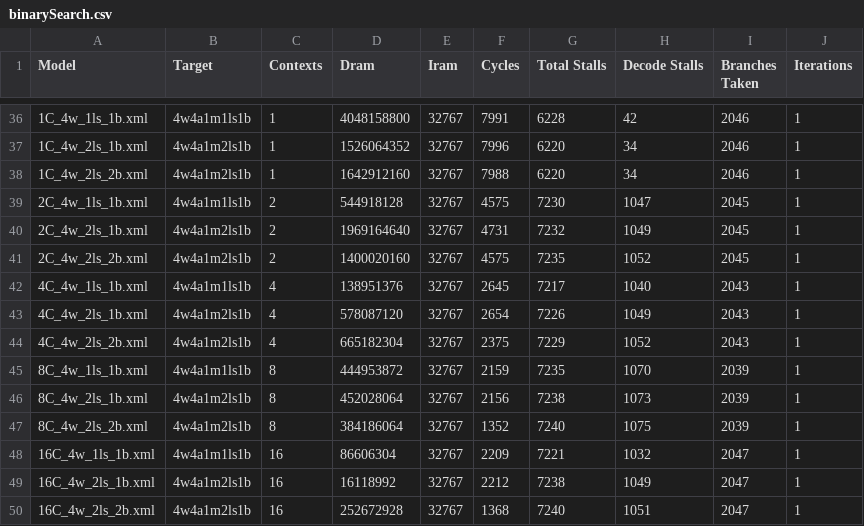
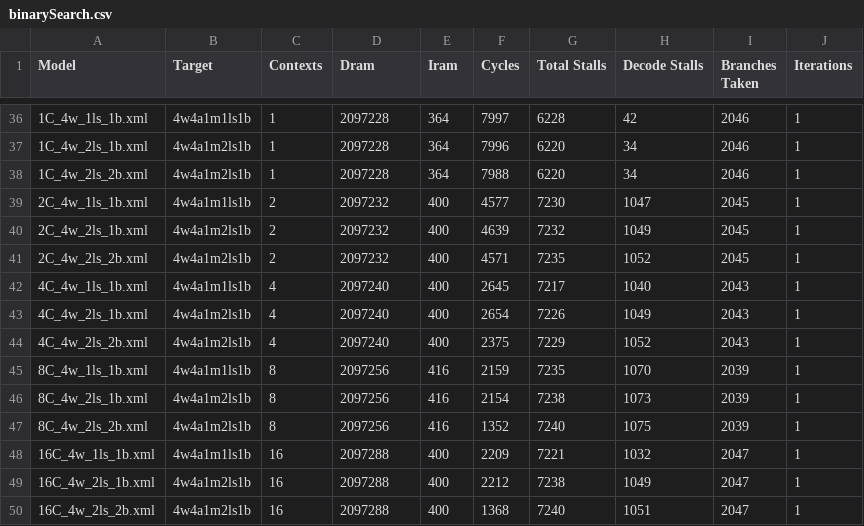
Before and after one commit to grubbymits/esdg-opencl, a CSV file: testing/benchmarks/AMD/BinarySearch/binarySearch.csv, drawn as a sheet; only a part is shown, gaps mark what is left out; the diff covers the shown part only.

```diff
--- a/testing/benchmarks/AMD/BinarySearch/binarySearch.csv
+++ b/testing/benchmarks/AMD/BinarySearch/binarySearch.csv
@@ -36,15 +36,15 @@ Model, Target, Contexts, Dram, Iram, Cycles,Total Stalls, Decode Stalls, Branche
-1C_4w_1ls_1b.xml, 4w4a1m1ls1b, 1, 4048158800, 32767, 7991, 6228, 42, 2046, 1
-1C_4w_2ls_1b.xml, 4w4a1m2ls1b, 1, 1526064352, 32767, 7996, 6220, 34, 2046, 1
-1C_4w_2ls_2b.xml, 4w4a1m2ls1b, 1, 1642912160, 32767, 7988, 6220, 34, 2046, 1
-2C_4w_1ls_1b.xml, 4w4a1m1ls1b, 2, 544918128, 32767, 4575, 7230, 1047, 2045, 1
-2C_4w_2ls_1b.xml, 4w4a1m2ls1b, 2, 1969164640, 32767, 4731, 7232, 1049, 2045, 1
-2C_4w_2ls_2b.xml, 4w4a1m2ls1b, 2, 1400020160, 32767, 4575, 7235, 1052, 2045, 1
-4C_4w_1ls_1b.xml, 4w4a1m1ls1b, 4, 138951376, 32767, 2645, 7217, 1040, 2043, 1
-4C_4w_2ls_1b.xml, 4w4a1m2ls1b, 4, 578087120, 32767, 2654, 7226, 1049, 2043, 1
-4C_4w_2ls_2b.xml, 4w4a1m2ls1b, 4, 665182304, 32767, 2375, 7229, 1052, 2043, 1
-8C_4w_1ls_1b.xml, 4w4a1m1ls1b, 8, 444953872, 32767, 2159, 7235, 1070, 2039, 1
-8C_4w_2ls_1b.xml, 4w4a1m2ls1b, 8, 452028064, 32767, 2156, 7238, 1073, 2039, 1
-8C_4w_2ls_2b.xml, 4w4a1m2ls1b, 8, 384186064, 32767, 1352, 7240, 1075, 2039, 1
-16C_4w_1ls_1b.xml, 4w4a1m1ls1b, 16, 86606304, 32767, 2209, 7221, 1032, 2047, 1
-16C_4w_2ls_1b.xml, 4w4a1m2ls1b, 16, 16118992, 32767, 2212, 7238, 1049, 2047, 1
-16C_4w_2ls_2b.xml, 4w4a1m2ls1b, 16, 252672928, 32767, 1368, 7240, 1051, 2047, 1
+1C_4w_1ls_1b.xml, 4w4a1m1ls1b, 1, 2097228, 364, 7997, 6228, 42, 2046, 1
+1C_4w_2ls_1b.xml, 4w4a1m2ls1b, 1, 2097228, 364, 7996, 6220, 34, 2046, 1
+1C_4w_2ls_2b.xml, 4w4a1m2ls1b, 1, 2097228, 364, 7988, 6220, 34, 2046, 1
+2C_4w_1ls_1b.xml, 4w4a1m1ls1b, 2, 2097232, 400, 4577, 7230, 1047, 2045, 1
+2C_4w_2ls_1b.xml, 4w4a1m2ls1b, 2, 2097232, 400, 4639, 7232, 1049, 2045, 1
+2C_4w_2ls_2b.xml, 4w4a1m2ls1b, 2, 2097232, 400, 4571, 7235, 1052, 2045, 1
+4C_4w_1ls_1b.xml, 4w4a1m1ls1b, 4, 2097240, 400, 2645, 7217, 1040, 2043, 1
+4C_4w_2ls_1b.xml, 4w4a1m2ls1b, 4, 2097240, 400, 2654, 7226, 1049, 2043, 1
+4C_4w_2ls_2b.xml, 4w4a1m2ls1b, 4, 2097240, 400, 2375, 7229, 1052, 2043, 1
+8C_4w_1ls_1b.xml, 4w4a1m1ls1b, 8, 2097256, 416, 2159, 7235, 1070, 2039, 1
+8C_4w_2ls_1b.xml, 4w4a1m2ls1b, 8, 2097256, 416, 2154, 7238, 1073, 2039, 1
+8C_4w_2ls_2b.xml, 4w4a1m2ls1b, 8, 2097256, 416, 1352, 7240, 1075, 2039, 1
+16C_4w_1ls_1b.xml, 4w4a1m1ls1b, 16, 2097288, 400, 2209, 7221, 1032, 2047, 1
+16C_4w_2ls_1b.xml, 4w4a1m2ls1b, 16, 2097288, 400, 2212, 7238, 1049, 2047, 1
+16C_4w_2ls_2b.xml, 4w4a1m2ls1b, 16, 2097288, 400, 1368, 7240, 1051, 2047, 1
```
Also changed, not shown: 85 edited cells elsewhere in this file, 23 other files.
